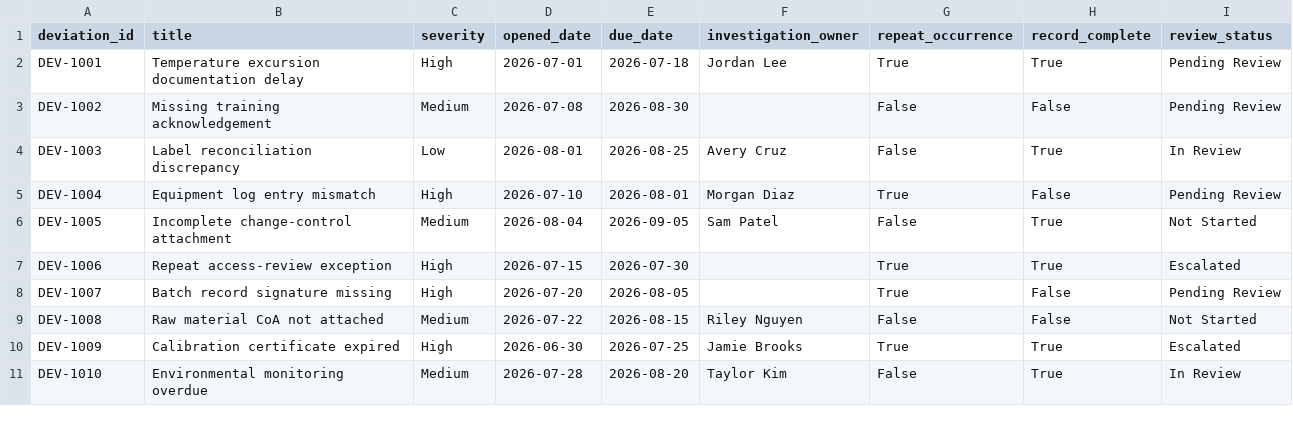
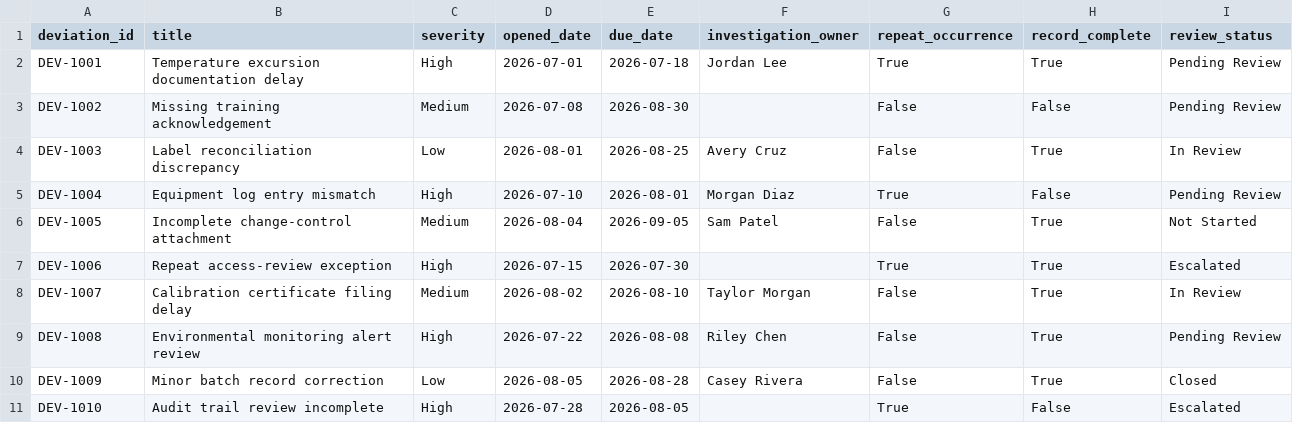
Before and after one commit to alianisreyesr/quality-deviation-risk-monitor, a CSV file: data/deviations.csv, drawn as a sheet; only a part is shown; the diff covers the shown part only.

```diff
--- a/data/deviations.csv
+++ b/data/deviations.csv
@@ -7,5 +7,5 @@ DEV-1005,Incomplete change-control attachment,Medium,2026-08-04,2026-09-05,Sam P
 DEV-1006,Repeat access-review exception,High,2026-07-15,2026-07-30,,True,True,Escalated
-DEV-1007,Batch record signature missing,High,2026-07-20,2026-08-05,,True,False,Pending Review
-DEV-1008,Raw material CoA not attached,Medium,2026-07-22,2026-08-15,Riley Nguyen,False,False,Not Started
-DEV-1009,Calibration certificate expired,High,2026-06-30,2026-07-25,Jamie Brooks,True,True,Escalated
-DEV-1010,Environmental monitoring overdue,Medium,2026-07-28,2026-08-20,Taylor Kim,False,True,In Review
+DEV-1007,Calibration certificate filing delay,Medium,2026-08-02,2026-08-10,Taylor Morgan,False,True,In Review
+DEV-1008,Environmental monitoring alert review,High,2026-07-22,2026-08-08,Riley Chen,False,True,Pending Review
+DEV-1009,Minor batch record correction,Low,2026-08-05,2026-08-28,Casey Rivera,False,True,Closed
+DEV-1010,Audit trail review incomplete,High,2026-07-28,2026-08-05,,True,False,Escalated
```
Also changed, not shown: 123 edited cells elsewhere in this file, 8 other files.
